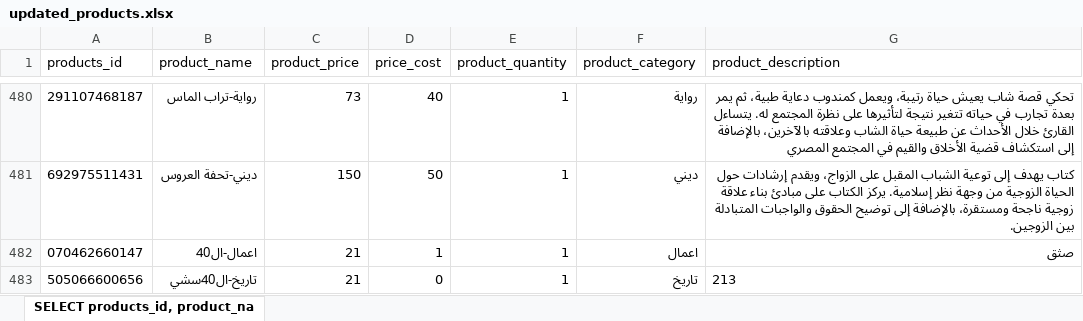
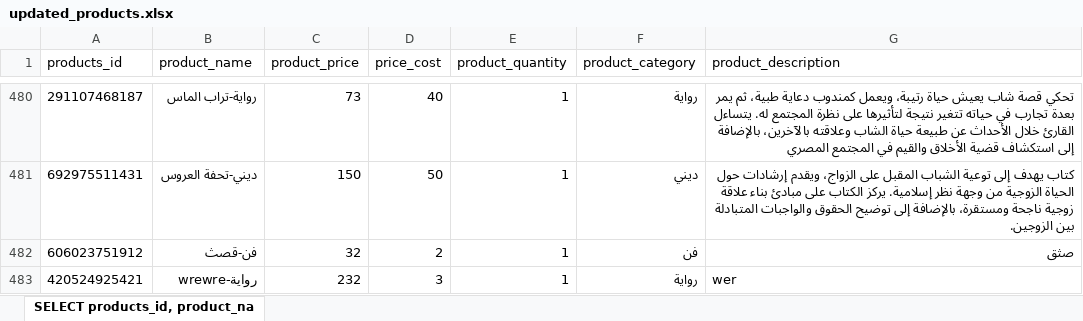
Before and after one commit to KARIMMOHAMED2729/critical-briefs, an Excel workbook: Backend/updated_products.xlsx, sheet SELECT products_id, product_na, drawn as a sheet; only a part is shown, gaps mark what is left out; values as stored, in another font and other column widths than the file's, no borders; removed rows and columns are numbered as before the commit, all else as after; the diff names each change by its address in the sheet, - before the commit and + after, or states it on an @@ line.

```diff
--- a/Backend/updated_products.xlsx (sheet SELECT products_id, product_na)
+++ b/Backend/updated_products.xlsx (sheet SELECT products_id, product_na)
-row 482: 070462660147 | اعمال-ال40 | 21 | 1 | 1 | اعمال | صثق
-row 483: 505066600656 | تاريخ-ال40سشي | 21 | 0 | 1 | تاريخ | 213
+row 482: 606023751912 | فن-قصث | 32 | 2 | 1 | فن | صثق
+row 483: 420524925421 | رواية-wrewre | 232 | 3 | 1 | رواية | wer
```
Also changed, not shown: 3 other files.
